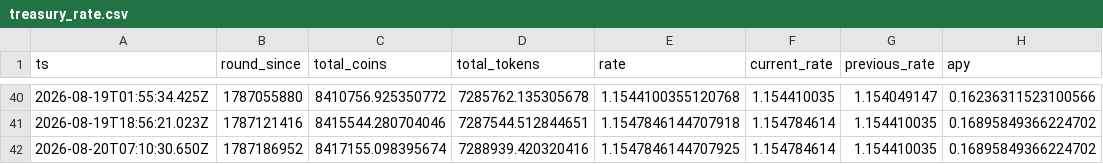
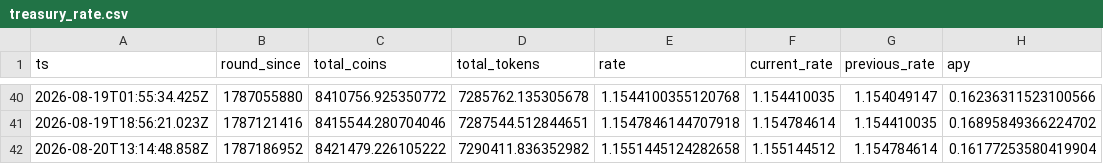
Before and after one commit to HipoFinance/dune, a CSV file: data/treasury_rate.csv, drawn as a sheet; only a part is shown, gaps mark what is left out; removed rows and columns are numbered as before the commit, all else as after; the diff names each change by its address in the sheet, - before the commit and + after, or states it on an @@ line.

Commit message:
chore: update treasury rate dataset

```diff
--- a/data/treasury_rate.csv
+++ b/data/treasury_rate.csv
-row 42: 2026-08-20T07:10:30.650Z | 1787186952 | 8417155.098395674 | 7288939.420320416 | 1.1547846144707925 | 1.154784614 | 1.154410035 | 0.16895849366224702
+row 42: 2026-08-20T13:14:48.858Z | 1787186952 | 8421479.226105222 | 7290411.836352982 | 1.1551445124282658 | 1.155144512 | 1.154784614 | 0.16177253580419904
```
